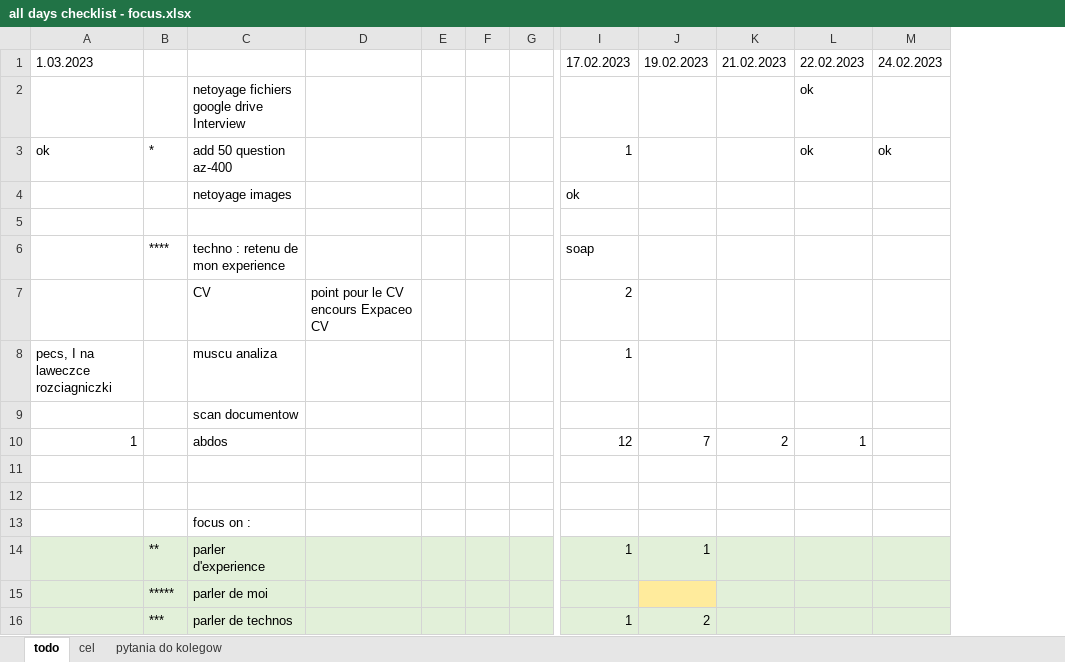
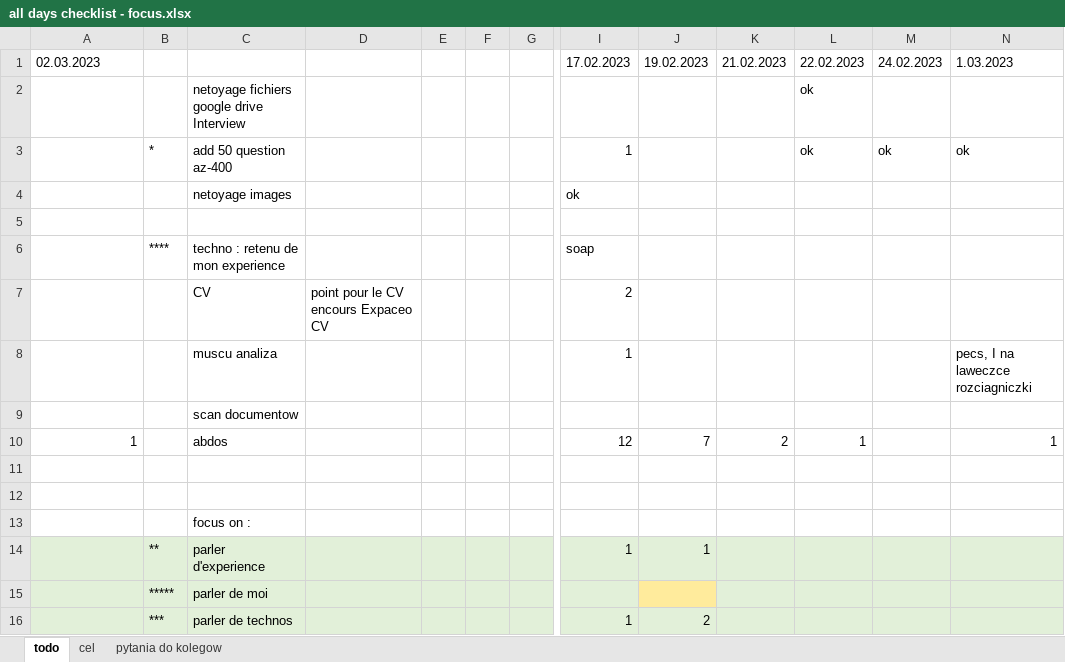
Before and after one commit to wth-mvp-s/LT, an Excel workbook: (development)/all days checklist - focus.xlsx, sheet todo, drawn as a sheet; only a part is shown, gaps mark what is left out; values as stored, in another font and other column widths than the file's, no borders; the diff names each change by its address in the sheet, - before the commit and + after, or states it on an @@ line.

```diff
--- a/(development)/all days checklist - focus.xlsx (sheet todo)
+++ b/(development)/all days checklist - focus.xlsx (sheet todo)
+column N, rows 1-10: 1.03.2023 |  | ok |  |  |  |  | pecs, I na laweczce rozciagniczki |  | 1
-A1: 1.03.2023
+A1: 02.03.2023
-A3: ok
+A3: (empty)
-A8: pecs, I na laweczce rozciagniczki
+A8: (empty)
```
Also changed, not shown: 2 other files.
